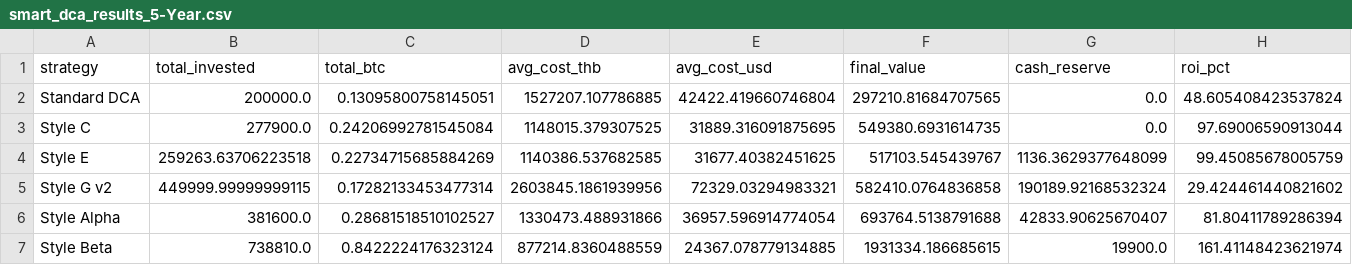
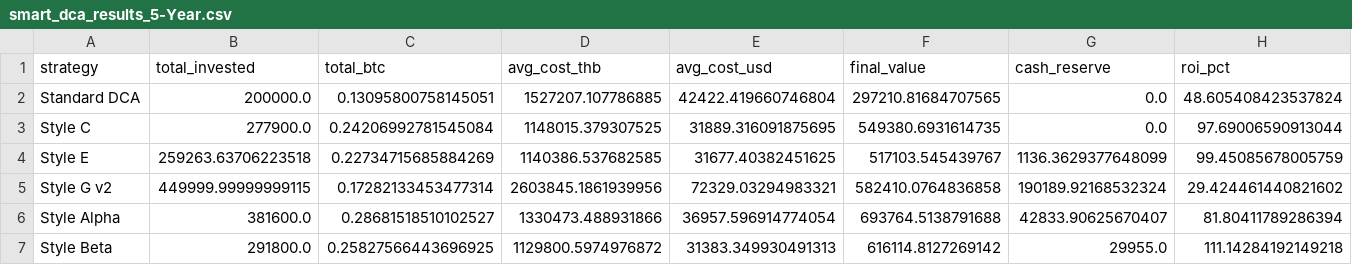
Before and after one commit to manhiiautomation-gif/Smart-dca, a CSV file: download/smart_dca_results_5-Year.csv, drawn as a sheet; only a part is shown; the diff covers the shown part only; the diff names each change by its address in the sheet, - before the commit and + after, or states it on an @@ line.

```diff
--- a/download/smart_dca_results_5-Year.csv
+++ b/download/smart_dca_results_5-Year.csv
-B7 (total_invested): 738810.0
+B7 (total_invested): 291800.0
-C7 (total_btc): 0.8422224176323124
+C7 (total_btc): 0.25827566443696925
-D7 (avg_cost_thb): 877214.8360488559
+D7 (avg_cost_thb): 1129800.5974976872
-E7 (avg_cost_usd): 24367.078779134885
+E7 (avg_cost_usd): 31383.349930491313
-F7 (final_value): 1931334.186685615
+F7 (final_value): 616114.8127269142
-G7 (cash_reserve): 19900.0
+G7 (cash_reserve): 29955.0
-H7 (roi_pct): 161.41148423621974
+H7 (roi_pct): 111.14284192149218
```
Also changed, not shown: 2 edited cells elsewhere in this file, download/smart_dca_results_3-Year.csv, 16 other files.
